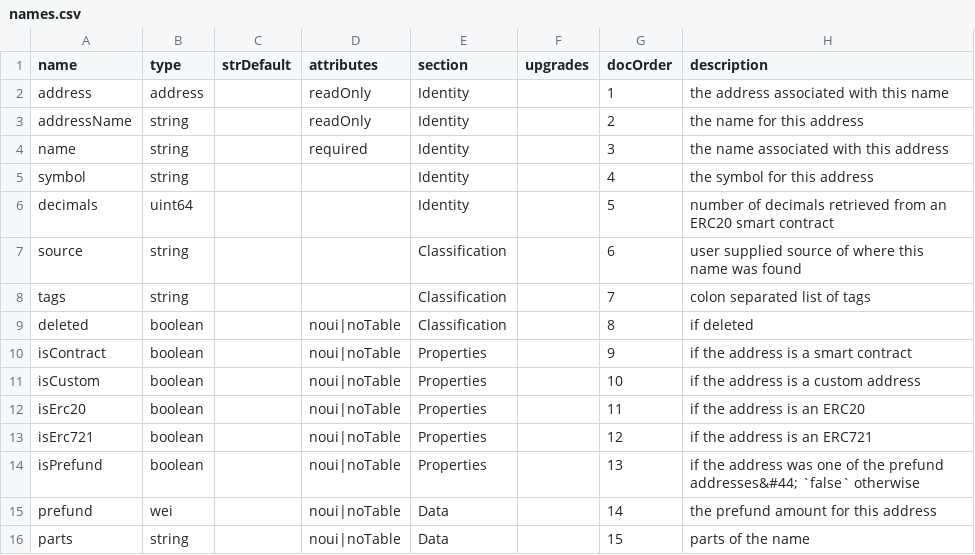
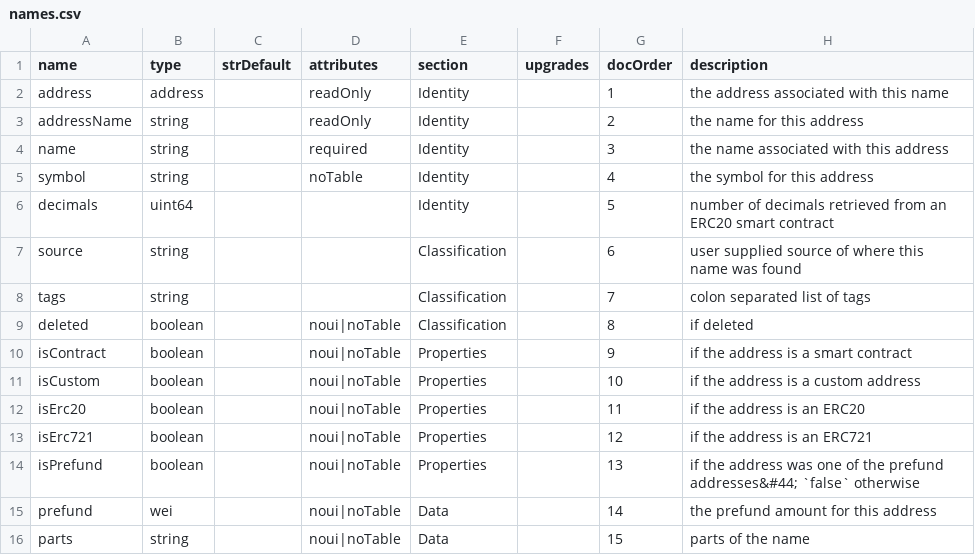
Before and after one commit to TrueBlocks/trueblocks-explorer, a CSV file: code_gen/templates/classDefinitions/fields/names.csv, drawn as a sheet; the diff names each change by its address in the sheet, - before the commit and + after, or states it on an @@ line.

```diff
--- a/code_gen/templates/classDefinitions/fields/names.csv
+++ b/code_gen/templates/classDefinitions/fields/names.csv
-D5 (attributes): (empty)
+D5 (attributes): noTable
```
Also changed, not shown: code_gen/templates/classDefinitions/fields/database.csv, code_gen/templates/classDefinitions/fields/databases.csv, 41 other files.
